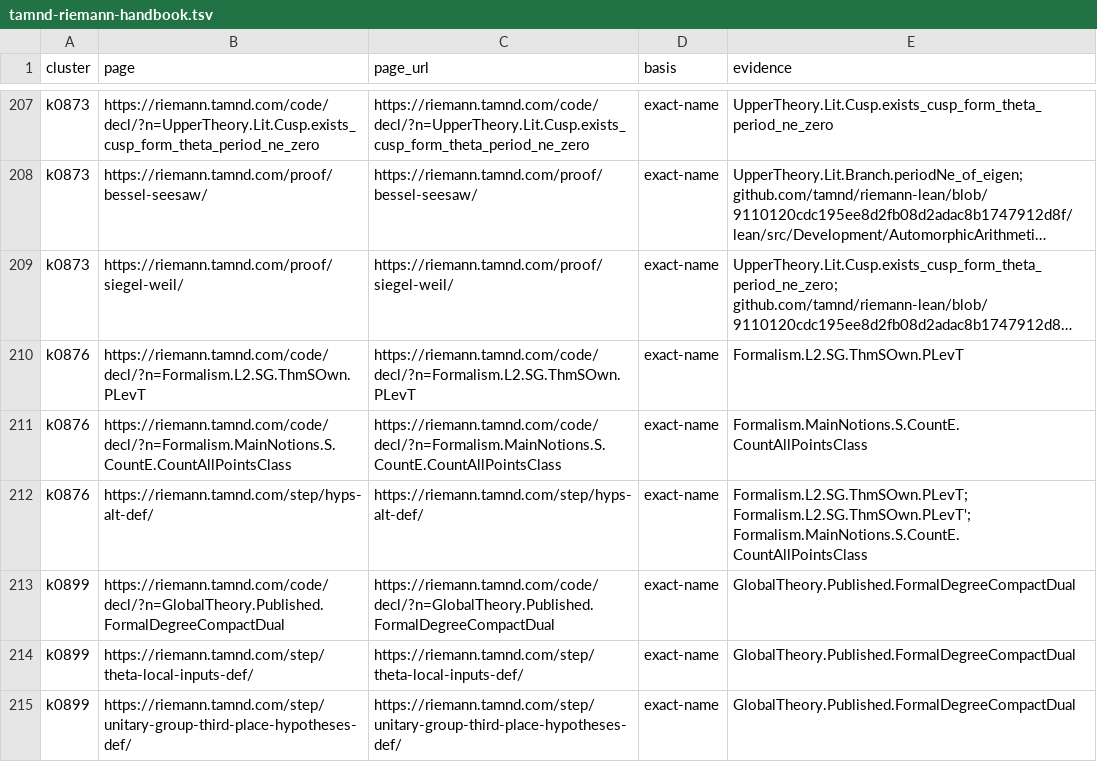
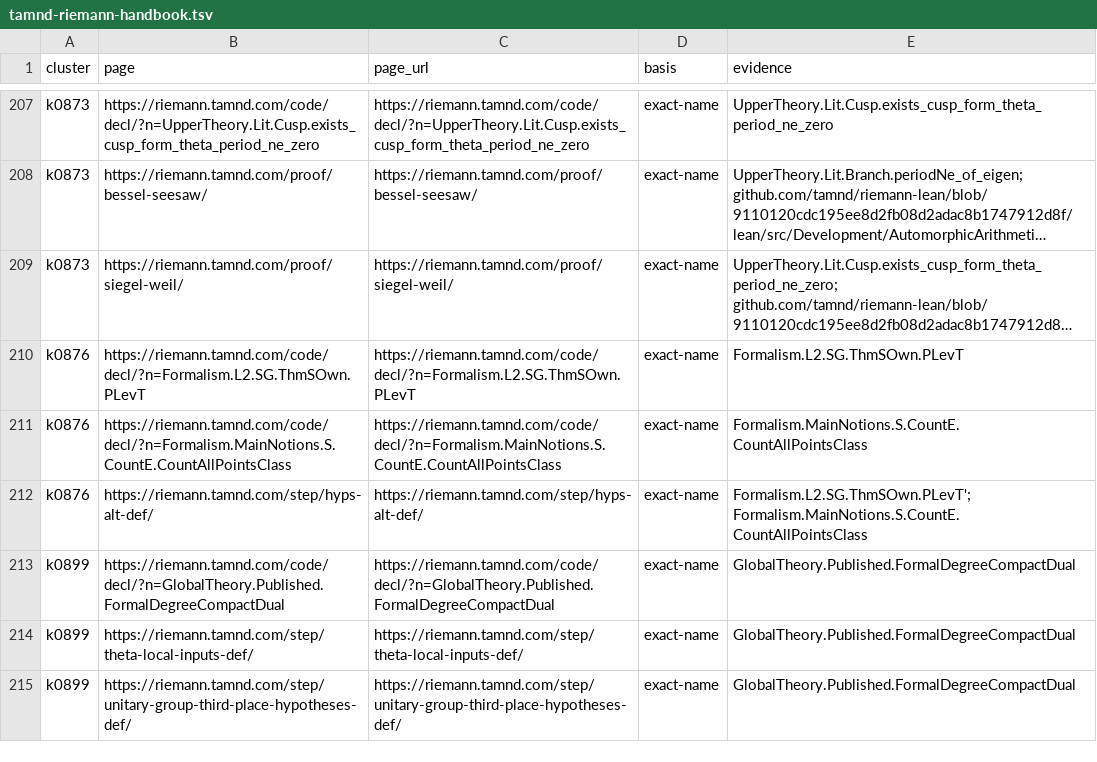
Before and after one commit to rithn/riemann-lean-reader, a TSV file: data/guide-refs/tamnd-riemann-handbook.tsv, drawn as a sheet; only a part is shown, gaps mark what is left out; long unchanged cells end in ….

Commit message:
Correct two original-archive guide citations

```diff
--- a/data/guide-refs/tamnd-riemann-handbook.tsv
+++ b/data/guide-refs/tamnd-riemann-handbook.tsv
@@ -211,3 +211,3 @@ k0876	https://riemann.tamnd.com/code/decl/?n=Formalism.L2.SG.ThmSOwn.PLevT	https
 k0876	https://riemann.tamnd.com/code/decl/?n=Formalism.MainNotions.S.CountE.CountAllPointsClass	https://riemann.tamnd.com/code/decl/?n=Formalism.MainNotions.S.CountE.CountAllPointsClass	exact-name	Formalism.MainNotions.S.CountE.CountAllPointsClass
-k0876	https://riemann.tamnd.com/step/hyps-alt-def/	https://riemann.tamnd.com/step/hyps-alt-def/	exact-name	Formalism.L2.SG.ThmSOwn.PLevT; Formalism.L2.SG.ThmSOwn.PLevT'; Formalism.MainNotions.S.CountE.CountAllPointsClass
+k0876	https://riemann.tamnd.com/step/hyps-alt-def/	https://riemann.tamnd.com/step/hyps-alt-def/	exact-name	Formalism.L2.SG.ThmSOwn.PLevT'; Formalism.MainNotions.S.CountE.CountAllPointsClass
 k0899	https://riemann.tamnd.com/code/decl/?n=GlobalTheory.Published.FormalDegreeCompactDual	https://riemann.tamnd.com/code/decl/?n=GlobalTheory.Published.FormalDegreeCompactDual	exact-name	GlobalTheory.Published.FormalDegreeCompactDual
```
Also changed, not shown: 2 other files.
